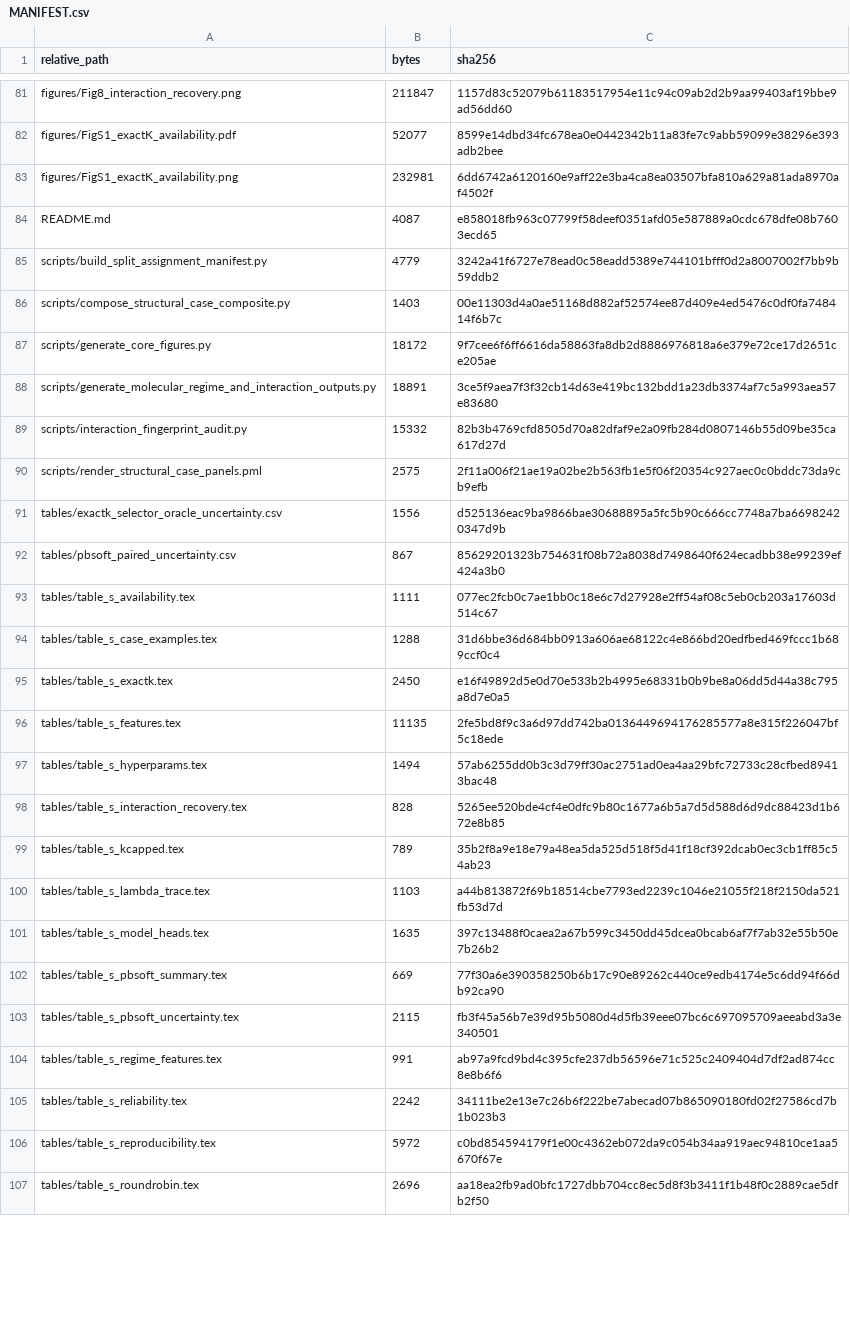
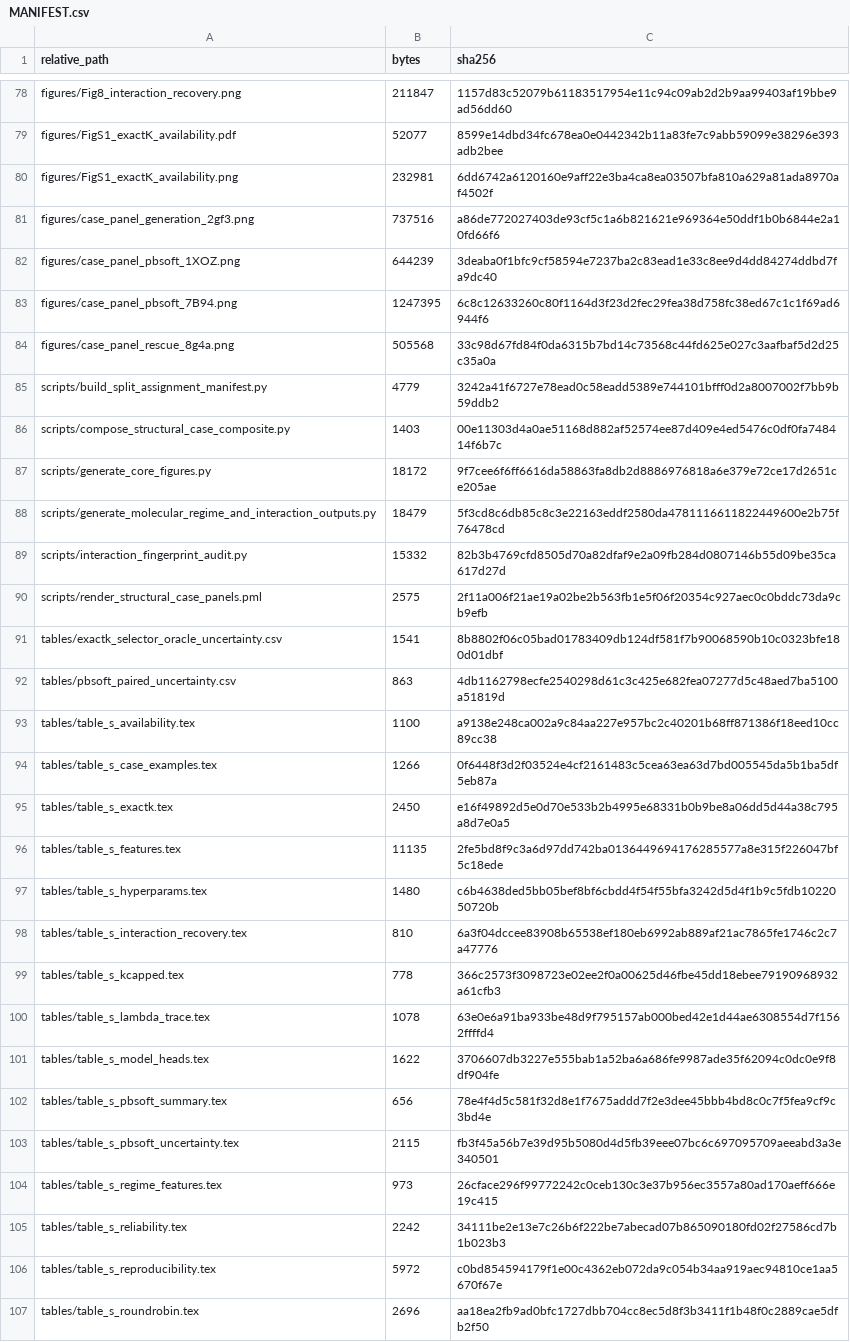
Before and after one commit to qazwsxedc2333/MGD, a CSV file: reproduction/MANIFEST.csv, drawn as a sheet; only a part is shown, gaps mark what is left out; the diff covers the shown part only.

Commit message:
Normalize reproduction checksums to repository content

```diff
--- a/reproduction/MANIFEST.csv
+++ b/reproduction/MANIFEST.csv
@@ -84 +81,4 @@
-"README.md","4087","e858018fb963c07799f58deef0351afd05e587889a0cdc678dfe08b7603ecd65"
+figures/case_panel_generation_2gf3.png,737516,a86de772027403de93cf5c1a6b821621e969364e50ddf1b0b6844e2a10fd66f6
+figures/case_panel_pbsoft_1XOZ.png,644239,3deaba0f1bfc9cf58594e7237ba2c83ead1e33c8ee9d4dd84274ddbd7fa9dc40
+figures/case_panel_pbsoft_7B94.png,1247395,6c8c12633260c80f1164d3f23d2fec29fea38d758fc38ed67c1c1f69ad6944f6
+figures/case_panel_rescue_8g4a.png,505568,33c98d67fd84f0da6315b7bd14c73568c44fd625e027c3aafbaf5d2d25c35a0a
@@ -88 +88 @@
-"scripts/generate_molecular_regime_and_interaction_outputs.py","18891","3ce5f9aea7f3f32cb14d63e419bc132bdd1a23db3374af7c5a993aea57e83680"
+scripts/generate_molecular_regime_and_interaction_outputs.py,18479,5f3cd8c6db85c8c3e22163eddf2580da4781116611822449600e2b75f76478cd
@@ -91,4 +91,4 @@
-"tables/exactk_selector_oracle_uncertainty.csv","1556","d525136eac9ba9866bae30688895a5fc5b90c666cc7748a7ba66982420347d9b"
-"tables/pbsoft_paired_uncertainty.csv","867","85629201323b754631f08b72a8038d7498640f624ecadbb38e99239ef424a3b0"
-"tables/table_s_availability.tex","1111","077ec2fcb0c7ae1bb0c18e6c7d27928e2ff54af08c5eb0cb203a17603d514c67"
-"tables/table_s_case_examples.tex","1288","31d6bbe36d684bb0913a606ae68122c4e866bd20edfbed469fccc1b689ccf0c4"
+tables/exactk_selector_oracle_uncertainty.csv,1541,8b8802f06c05bad01783409db124df581f7b90068590b10c0323bfe180d01dbf
+tables/pbsoft_paired_uncertainty.csv,863,4db1162798ecfe2540298d61c3c425e682fea07277d5c48aed7ba5100a51819d
+tables/table_s_availability.tex,1100,a9138e248ca002a9c84aa227e957bc2c40201b68ff871386f18eed10cc89cc38
+tables/table_s_case_examples.tex,1266,0f6448f3d2f03524e4cf2161483c5cea63ea63d7bd005545da5b1ba5df5eb87a
@@ -97,6 +97,6 @@
-"tables/table_s_hyperparams.tex","1494","57ab6255dd0b3c3d79ff30ac2751ad0ea4aa29bfc72733c28cfbed89413bac48"
-"tables/table_s_interaction_recovery.tex","828","5265ee520bde4cf4e0dfc9b80c1677a6b5a7d5d588d6d9dc88423d1b672e8b85"
-"tables/table_s_kcapped.tex","789","35b2f8a9e18e79a48ea5da525d518f5d41f18cf392dcab0ec3cb1ff85c54ab23"
-"tables/table_s_lambda_trace.tex","1103","a44b813872f69b18514cbe7793ed2239c1046e21055f218f2150da521fb53d7d"
-"tables/table_s_model_heads.tex","1635","397c13488f0caea2a67b599c3450dd45dcea0bcab6af7f7ab32e55b50e7b26b2"
-"tables/table_s_pbsoft_summary.tex","669","77f30a6e390358250b6b17c90e89262c440ce9edb4174e5c6dd94f66db92ca90"
+tables/table_s_hyperparams.tex,1480,c6b4638ded5bb05bef8bf6cbdd4f54f55bfa3242d5d4f1b9c5fdb1022050720b
+tables/table_s_interaction_recovery.tex,810,6a3f04dccee83908b65538ef180eb6992ab889af21ac7865fe1746c2c7a47776
+tables/table_s_kcapped.tex,778,366c2573f3098723e02ee2f0a00625d46fbe45dd18ebee79190968932a61cfb3
+tables/table_s_lambda_trace.tex,1078,63e0e6a91ba933be48d9f795157ab000bed42e1d44ae6308554d7f1562ffffd4
+tables/table_s_model_heads.tex,1622,3706607db3227e555bab1a52ba6a686fe9987ade35f62094c0dc0e9f8df904fe
+tables/table_s_pbsoft_summary.tex,656,78e4f4d5c581f32d8e1f7675addd7f2e3dee45bbb4bd8c0c7f5fea9cf9c3bd4e
@@ -104 +104 @@
-"tables/table_s_regime_features.tex","991","ab97a9fcd9bd4c395cfe237db56596e71c525c2409404d7df2ad874cc8e8b6f6"
+tables/table_s_regime_features.tex,973,26cface296f99772242c0ceb130c3e37b956ec3557a80ad170aeff666e19c415
```
Also changed, not shown: 1 moved row and 38 edited cells elsewhere in this file.
